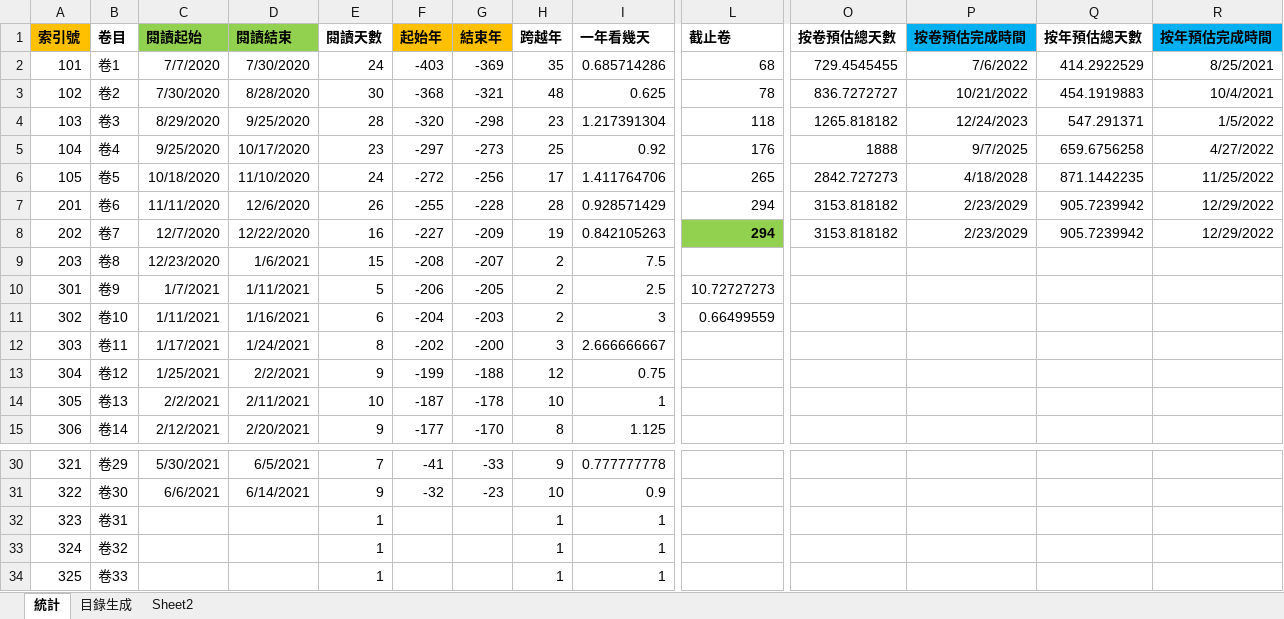
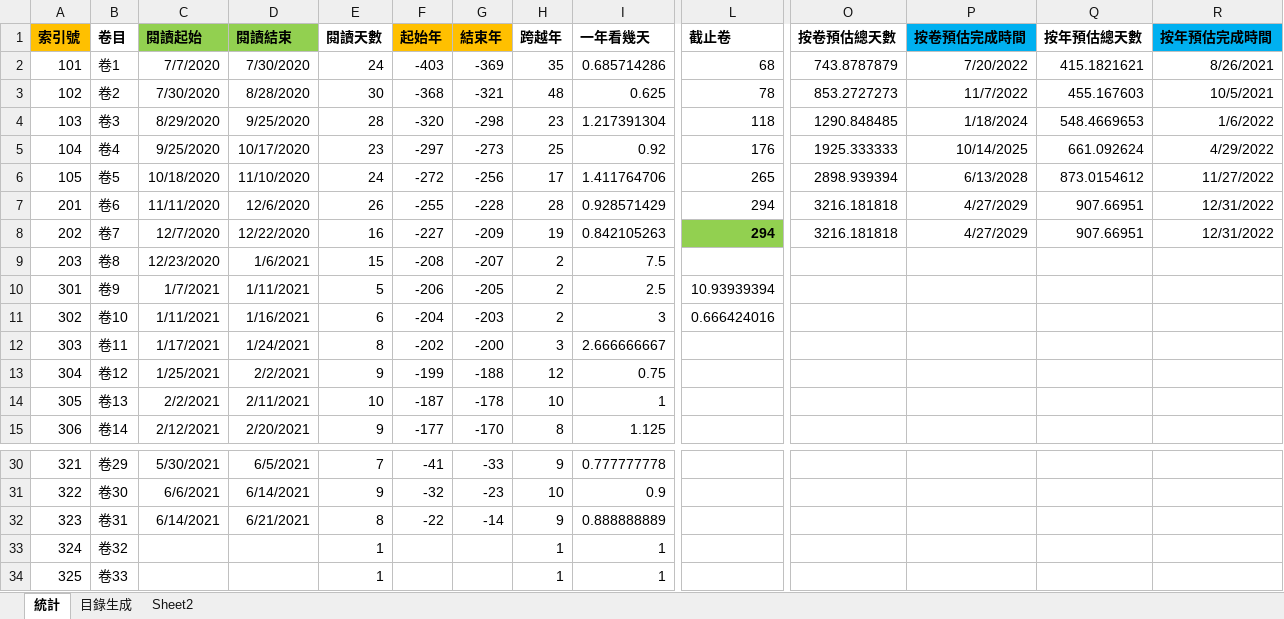
Before and after one commit to gamefang/zizhitongjian, an Excel workbook: 筆記/閱讀數據.xlsx, sheet 統計, drawn as a sheet; only a part is shown, gaps mark what is left out; values as stored, in another font and other column widths than the file's, no borders; charts and pictures not drawn; the diff names each change by its address in the sheet, - before the commit and + after, or states it on an @@ line.

```diff
--- a/筆記/閱讀數據.xlsx (sheet 統計)
+++ b/筆記/閱讀數據.xlsx (sheet 統計)
-O2 (按卷預估總天數): 729.4545455
+O2 (按卷預估總天數): 743.8787879
-P2 (按卷預估完成時間): 7/6/2022
+P2 (按卷預估完成時間): 7/20/2022
-Q2 (按年預估總天數): 414.2922529
+Q2 (按年預估總天數): 415.1821621
-R2 (按年預估完成時間): 8/25/2021
+R2 (按年預估完成時間): 8/26/2021
-O3 (按卷預估總天數): 836.7272727
+O3 (按卷預估總天數): 853.2727273
-P3 (按卷預估完成時間): 10/21/2022
+P3 (按卷預估完成時間): 11/7/2022
-Q3 (按年預估總天數): 454.1919883
+Q3 (按年預估總天數): 455.167603
-R3 (按年預估完成時間): 10/4/2021
+R3 (按年預估完成時間): 10/5/2021
-O4 (按卷預估總天數): 1265.818182
+O4 (按卷預估總天數): 1290.848485
-P4 (按卷預估完成時間): 12/24/2023
+P4 (按卷預估完成時間): 1/18/2024
-Q4 (按年預估總天數): 547.291371
+Q4 (按年預估總天數): 548.4669653
-R4 (按年預估完成時間): 1/5/2022
+R4 (按年預估完成時間): 1/6/2022
-O5 (按卷預估總天數): 1888
+O5 (按卷預估總天數): 1925.333333
-P5 (按卷預估完成時間): 9/7/2025
+P5 (按卷預估完成時間): 10/14/2025
-Q5 (按年預估總天數): 659.6756258
+Q5 (按年預估總天數): 661.092624
-R5 (按年預估完成時間): 4/27/2022
+R5 (按年預估完成時間): 4/29/2022
-O6 (按卷預估總天數): 2842.727273
+O6 (按卷預估總天數): 2898.939394
-P6 (按卷預估完成時間): 4/18/2028
+P6 (按卷預估完成時間): 6/13/2028
-Q6 (按年預估總天數): 871.1442235
+Q6 (按年預估總天數): 873.0154612
-R6 (按年預估完成時間): 11/25/2022
+R6 (按年預估完成時間): 11/27/2022
-O7:O8 (按卷預估總天數): 3153.818182
+O7:O8 (按卷預估總天數): 3216.181818
-P7:P8 (按卷預估完成時間): 2/23/2029
+P7:P8 (按卷預估完成時間): 4/27/2029
-Q7:Q8 (按年預估總天數): 905.7239942
+Q7:Q8 (按年預估總天數): 907.66951
-R7:R8 (按年預估完成時間): 12/29/2022
+R7:R8 (按年預估完成時間): 12/31/2022
-L10 (截止卷): 10.72727273
+L10 (截止卷): 10.93939394
-L11 (截止卷): 0.66499559
+L11 (截止卷): 0.666424016
-C32 (閱讀起始): (empty)
+C32 (閱讀起始): 6/14/2021
-D32 (閱讀結束): (empty)
+D32 (閱讀結束): 6/21/2021
-E32 (閱讀天數): 1
+E32 (閱讀天數): 8
-F32 (起始年): (empty)
+F32 (起始年): -22
-G32 (結束年): (empty)
+G32 (結束年): -14
-H32 (跨越年): 1
+H32 (跨越年): 9
-I32 (一年看幾天): 1
+I32 (一年看幾天): 0.888888889
```
Also changed, not shown: sheet 目錄生成, charts or pictures, 11 other files.
